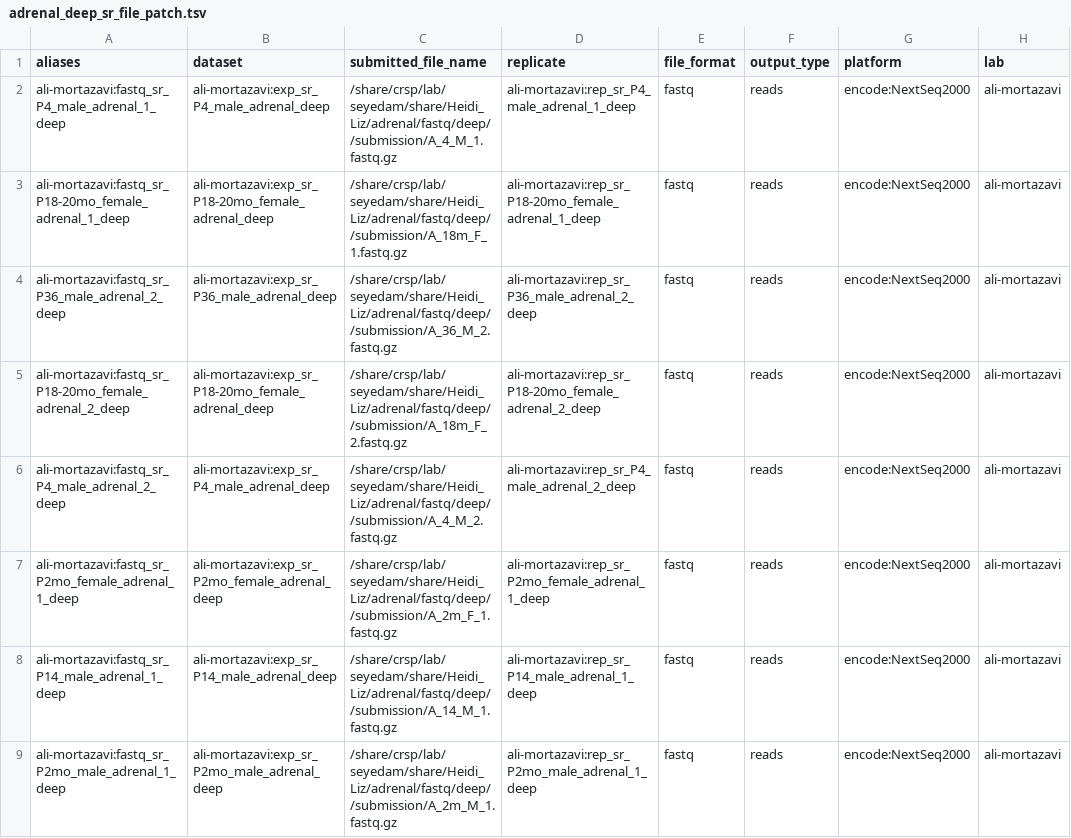
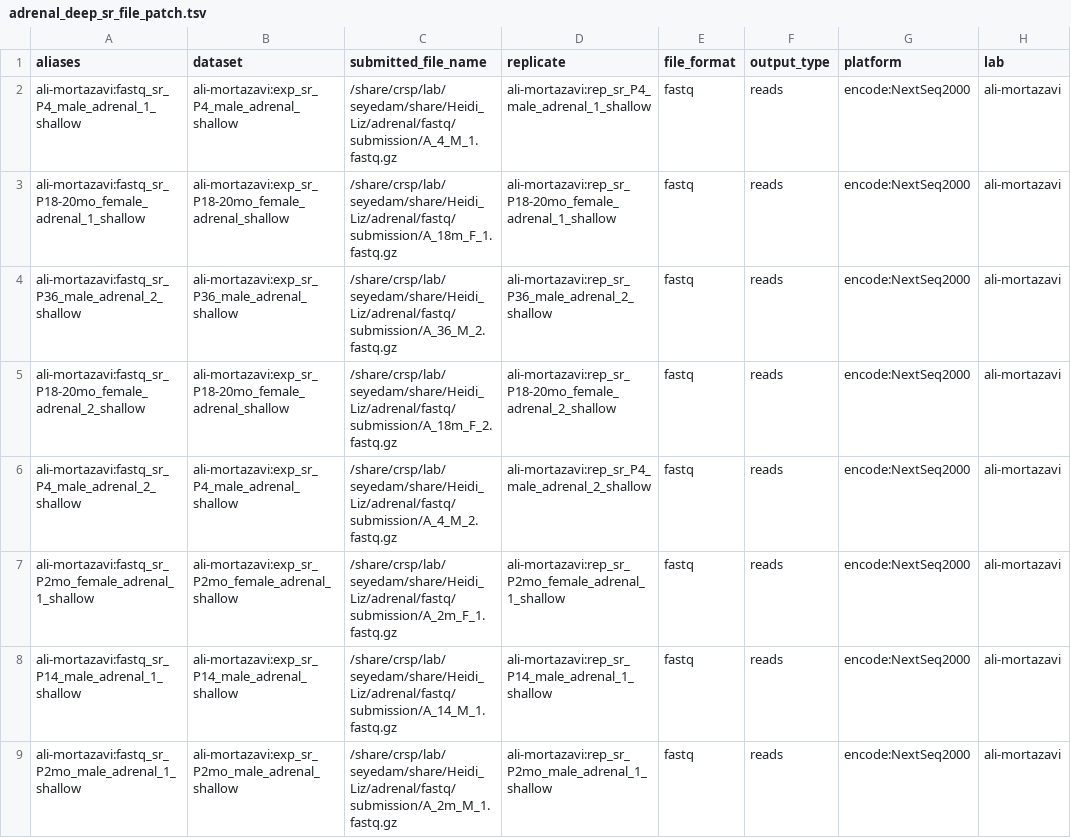
Before and after one commit to fairliereese/lab_pipelines, a TSV file: splitseq_submission/adrenal_deep/adrenal_deep_sr_file_patch.tsv, drawn as a sheet; only a part is shown; the diff covers the shown part only; the diff names each change by its address in the sheet, - before the commit and + after, or states it on an @@ line.

```diff
--- a/splitseq_submission/adrenal_deep/adrenal_deep_sr_file_patch.tsv
+++ b/splitseq_submission/adrenal_deep/adrenal_deep_sr_file_patch.tsv
-A2 (aliases): ali-mortazavi:fastq_sr_P4_male_adrenal_1_deep
+A2 (aliases): ali-mortazavi:fastq_sr_P4_male_adrenal_1_shallow
-B2 (dataset): ali-mortazavi:exp_sr_P4_male_adrenal_deep
+B2 (dataset): ali-mortazavi:exp_sr_P4_male_adrenal_shallow
-C2 (submitted_file_name): /share/crsp/lab/seyedam/share/Heidi_Liz/adrenal/fastq/deep//submission/A_4_M_1.fastq.gz
+C2 (submitted_file_name): /share/crsp/lab/seyedam/share/Heidi_Liz/adrenal/fastq/submission/A_4_M_1.fastq.gz
-D2 (replicate): ali-mortazavi:rep_sr_P4_male_adrenal_1_deep
+D2 (replicate): ali-mortazavi:rep_sr_P4_male_adrenal_1_shallow
-A3 (aliases): ali-mortazavi:fastq_sr_P18-20mo_female_adrenal_1_deep
+A3 (aliases): ali-mortazavi:fastq_sr_P18-20mo_female_adrenal_1_shallow
-B3 (dataset): ali-mortazavi:exp_sr_P18-20mo_female_adrenal_deep
+B3 (dataset): ali-mortazavi:exp_sr_P18-20mo_female_adrenal_shallow
-C3 (submitted_file_name): /share/crsp/lab/seyedam/share/Heidi_Liz/adrenal/fastq/deep//submission/A_18m_F_1.fastq.gz
+C3 (submitted_file_name): /share/crsp/lab/seyedam/share/Heidi_Liz/adrenal/fastq/submission/A_18m_F_1.fastq.gz
-D3 (replicate): ali-mortazavi:rep_sr_P18-20mo_female_adrenal_1_deep
+D3 (replicate): ali-mortazavi:rep_sr_P18-20mo_female_adrenal_1_shallow
-A4 (aliases): ali-mortazavi:fastq_sr_P36_male_adrenal_2_deep
+A4 (aliases): ali-mortazavi:fastq_sr_P36_male_adrenal_2_shallow
-B4 (dataset): ali-mortazavi:exp_sr_P36_male_adrenal_deep
+B4 (dataset): ali-mortazavi:exp_sr_P36_male_adrenal_shallow
-C4 (submitted_file_name): /share/crsp/lab/seyedam/share/Heidi_Liz/adrenal/fastq/deep//submission/A_36_M_2.fastq.gz
+C4 (submitted_file_name): /share/crsp/lab/seyedam/share/Heidi_Liz/adrenal/fastq/submission/A_36_M_2.fastq.gz
-D4 (replicate): ali-mortazavi:rep_sr_P36_male_adrenal_2_deep
+D4 (replicate): ali-mortazavi:rep_sr_P36_male_adrenal_2_shallow
-A5 (aliases): ali-mortazavi:fastq_sr_P18-20mo_female_adrenal_2_deep
+A5 (aliases): ali-mortazavi:fastq_sr_P18-20mo_female_adrenal_2_shallow
-B5 (dataset): ali-mortazavi:exp_sr_P18-20mo_female_adrenal_deep
+B5 (dataset): ali-mortazavi:exp_sr_P18-20mo_female_adrenal_shallow
-C5 (submitted_file_name): /share/crsp/lab/seyedam/share/Heidi_Liz/adrenal/fastq/deep//submission/A_18m_F_2.fastq.gz
+C5 (submitted_file_name): /share/crsp/lab/seyedam/share/Heidi_Liz/adrenal/fastq/submission/A_18m_F_2.fastq.gz
-D5 (replicate): ali-mortazavi:rep_sr_P18-20mo_female_adrenal_2_deep
+D5 (replicate): ali-mortazavi:rep_sr_P18-20mo_female_adrenal_2_shallow
-A6 (aliases): ali-mortazavi:fastq_sr_P4_male_adrenal_2_deep
+A6 (aliases): ali-mortazavi:fastq_sr_P4_male_adrenal_2_shallow
-B6 (dataset): ali-mortazavi:exp_sr_P4_male_adrenal_deep
+B6 (dataset): ali-mortazavi:exp_sr_P4_male_adrenal_shallow
-C6 (submitted_file_name): /share/crsp/lab/seyedam/share/Heidi_Liz/adrenal/fastq/deep//submission/A_4_M_2.fastq.gz
+C6 (submitted_file_name): /share/crsp/lab/seyedam/share/Heidi_Liz/adrenal/fastq/submission/A_4_M_2.fastq.gz
-D6 (replicate): ali-mortazavi:rep_sr_P4_male_adrenal_2_deep
+D6 (replicate): ali-mortazavi:rep_sr_P4_male_adrenal_2_shallow
-A7 (aliases): ali-mortazavi:fastq_sr_P2mo_female_adrenal_1_deep
+A7 (aliases): ali-mortazavi:fastq_sr_P2mo_female_adrenal_1_shallow
-B7 (dataset): ali-mortazavi:exp_sr_P2mo_female_adrenal_deep
+B7 (dataset): ali-mortazavi:exp_sr_P2mo_female_adrenal_shallow
-C7 (submitted_file_name): /share/crsp/lab/seyedam/share/Heidi_Liz/adrenal/fastq/deep//submission/A_2m_F_1.fastq.gz
+C7 (submitted_file_name): /share/crsp/lab/seyedam/share/Heidi_Liz/adrenal/fastq/submission/A_2m_F_1.fastq.gz
-D7 (replicate): ali-mortazavi:rep_sr_P2mo_female_adrenal_1_deep
+D7 (replicate): ali-mortazavi:rep_sr_P2mo_female_adrenal_1_shallow
-A8 (aliases): ali-mortazavi:fastq_sr_P14_male_adrenal_1_deep
+A8 (aliases): ali-mortazavi:fastq_sr_P14_male_adrenal_1_shallow
-B8 (dataset): ali-mortazavi:exp_sr_P14_male_adrenal_deep
+B8 (dataset): ali-mortazavi:exp_sr_P14_male_adrenal_shallow
-C8 (submitted_file_name): /share/crsp/lab/seyedam/share/Heidi_Liz/adrenal/fastq/deep//submission/A_14_M_1.fastq.gz
+C8 (submitted_file_name): /share/crsp/lab/seyedam/share/Heidi_Liz/adrenal/fastq/submission/A_14_M_1.fastq.gz
-D8 (replicate): ali-mortazavi:rep_sr_P14_male_adrenal_1_deep
+D8 (replicate): ali-mortazavi:rep_sr_P14_male_adrenal_1_shallow
-A9 (aliases): ali-mortazavi:fastq_sr_P2mo_male_adrenal_1_deep
+A9 (aliases): ali-mortazavi:fastq_sr_P2mo_male_adrenal_1_shallow
-B9 (dataset): ali-mortazavi:exp_sr_P2mo_male_adrenal_deep
+B9 (dataset): ali-mortazavi:exp_sr_P2mo_male_adrenal_shallow
-C9 (submitted_file_name): /share/crsp/lab/seyedam/share/Heidi_Liz/adrenal/fastq/deep//submission/A_2m_M_1.fastq.gz
+C9 (submitted_file_name): /share/crsp/lab/seyedam/share/Heidi_Liz/adrenal/fastq/submission/A_2m_M_1.fastq.gz
-D9 (replicate): ali-mortazavi:rep_sr_P2mo_male_adrenal_1_deep
+D9 (replicate): ali-mortazavi:rep_sr_P2mo_male_adrenal_1_shallow
```
Also changed, not shown: 80 edited cells elsewhere in this file, splitseq_submission/adrenal_shallow/adrenal_shallow_sr_file_patch.tsv, 12 other files.
